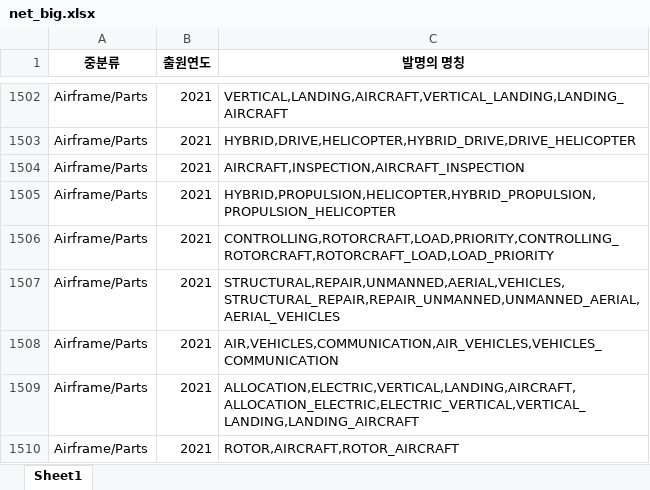
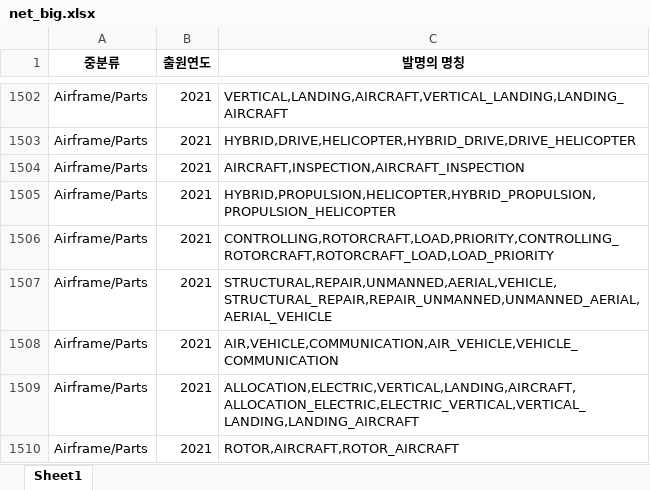
Before and after one commit to ChanY00/CPU-2024, an Excel workbook: net_big.xlsx, sheet Sheet1, drawn as a sheet; only a part is shown, gaps mark what is left out; values as stored, in another font and other column widths than the file's, no borders; the diff covers the shown part only; the diff names each change by its address in the sheet, - before the commit and + after, or states it on an @@ line.

```diff
--- a/net_big.xlsx (sheet Sheet1)
+++ b/net_big.xlsx (sheet Sheet1)
-C1507 (발명의 명칭): STRUCTURAL,REPAIR,UNMANNED,AERIAL,VEHICLES,STRUCTURAL_REPAIR,REPAIR_UNMANNED,UNMANNED_AERIAL,AERIAL_VEHICLES
+C1507 (발명의 명칭): STRUCTURAL,REPAIR,UNMANNED,AERIAL,VEHICLE,STRUCTURAL_REPAIR,REPAIR_UNMANNED,UNMANNED_AERIAL,AERIAL_VEHICLE
-C1508 (발명의 명칭): AIR,VEHICLES,COMMUNICATION,AIR_VEHICLES,VEHICLES_COMMUNICATION
+C1508 (발명의 명칭): AIR,VEHICLE,COMMUNICATION,AIR_VEHICLE,VEHICLE_COMMUNICATION
```
Also changed, not shown: 111 edited cells elsewhere in this sheet, 2 other files.
